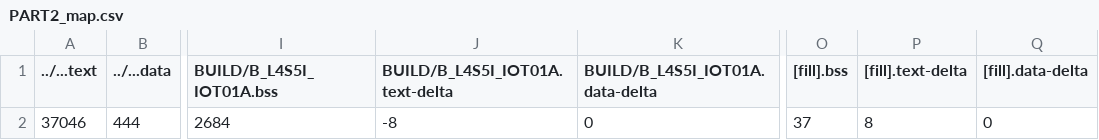
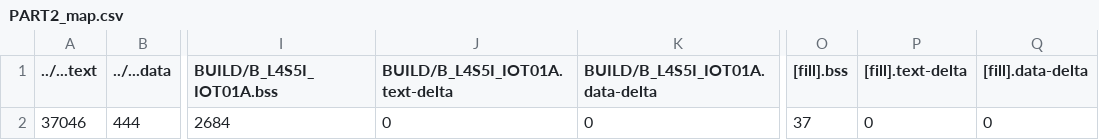
Before and after one commit to 107061130/HW4, a CSV file: PART2/BUILD/B_L4S5I_IOT01A/GCC_ARM/PART2_map.csv, drawn as a sheet; only a part is shown, gaps mark what is left out; the diff names each change by its address in the sheet, - before the commit and + after, or states it on an @@ line.

```diff
--- a/PART2/BUILD/B_L4S5I_IOT01A/GCC_ARM/PART2_map.csv
+++ b/PART2/BUILD/B_L4S5I_IOT01A/GCC_ARM/PART2_map.csv
-J2 (BUILD/B_L4S5I_IOT01A.text-delta): -8
+J2 (BUILD/B_L4S5I_IOT01A.text-delta): 0
-P2 ([fill].text-delta): 8
+P2 ([fill].text-delta): 0
```
Also changed, not shown: PART3/BUILD/B_L4S5I_IOT01A/GCC_ARM/PART3_map.csv, 22 other files.
